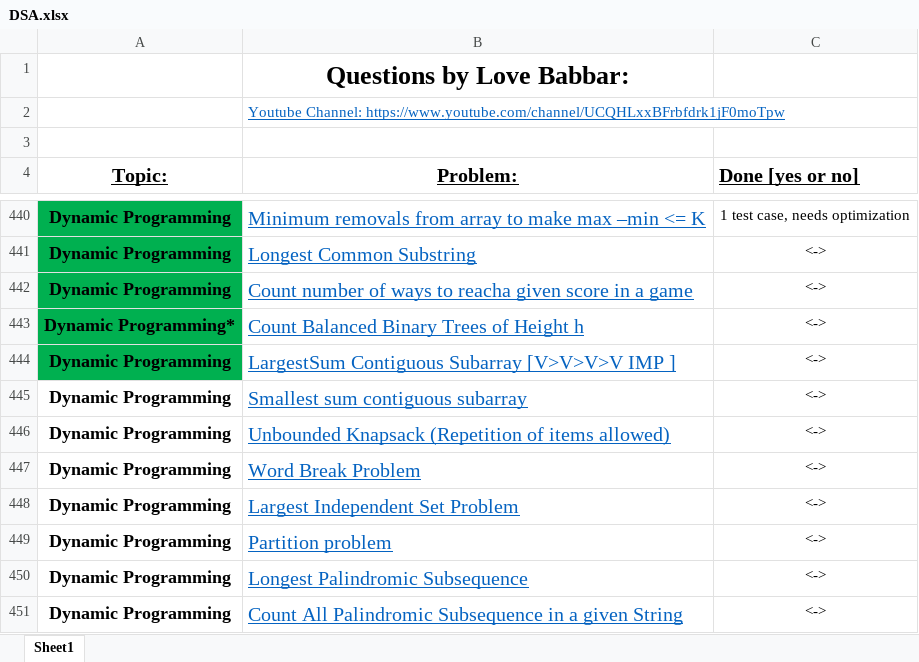
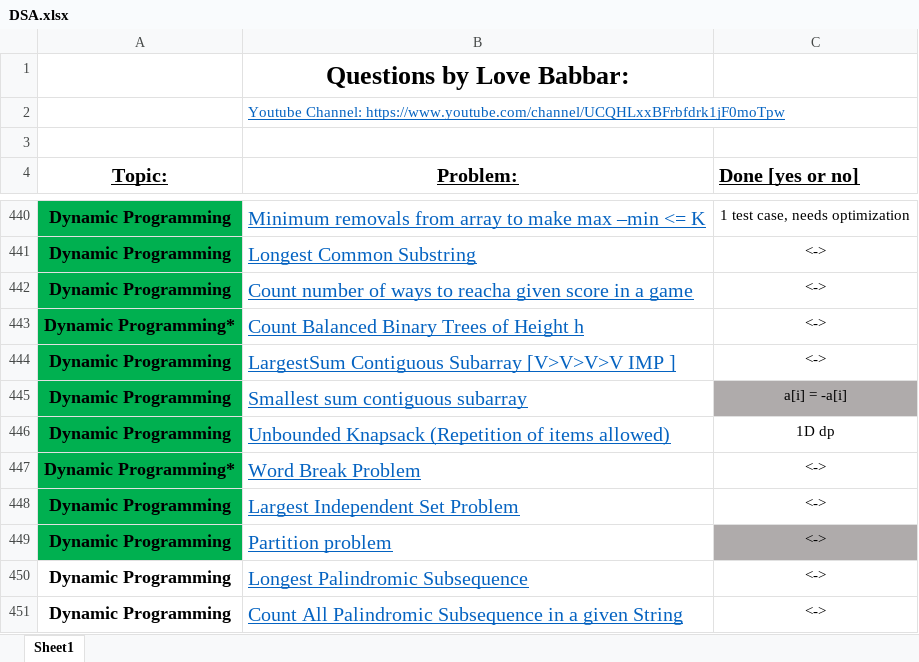
Before and after one commit to NM1210/DSA, an Excel workbook: DSA.xlsx, sheet Sheet1, drawn as a sheet; only a part is shown, gaps mark what is left out; values as stored, in another font and other column widths than the file's, no borders; the diff names each change by its address in the sheet, - before the commit and + after, or states it on an @@ line.

```diff
--- a/DSA.xlsx (sheet Sheet1)
+++ b/DSA.xlsx (sheet Sheet1)
-A445:A449 fill: none
+A445:A449 fill: #00B050
-C445 (Done [yes or no]): <->
+C445 (Done [yes or no]): a[i] = -a[i]
-C445 fill: none
+C445 fill: #AFABAB
-C446 (Done [yes or no]): <->
+C446 (Done [yes or no]): 1D dp
-A447 (Topic:): Dynamic Programming
+A447 (Topic:): Dynamic Programming*
-C449 fill: none
+C449 fill: #AFABAB
```
Also changed, not shown: 5 other files.
